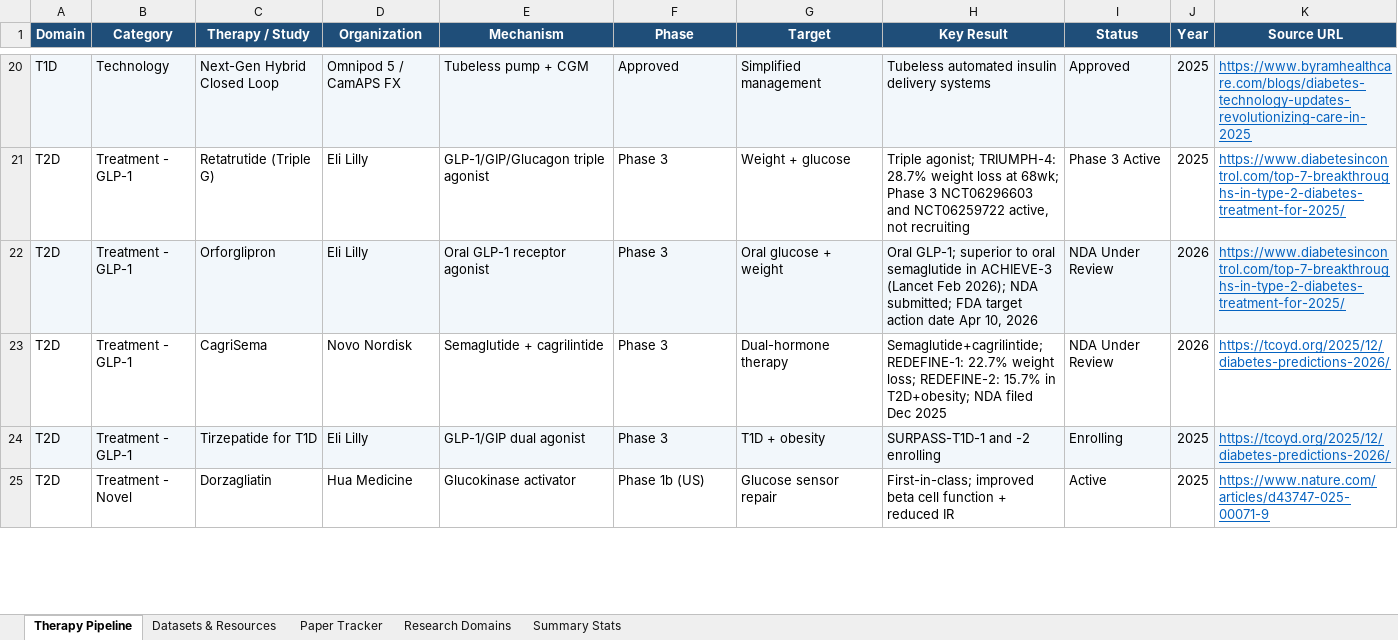
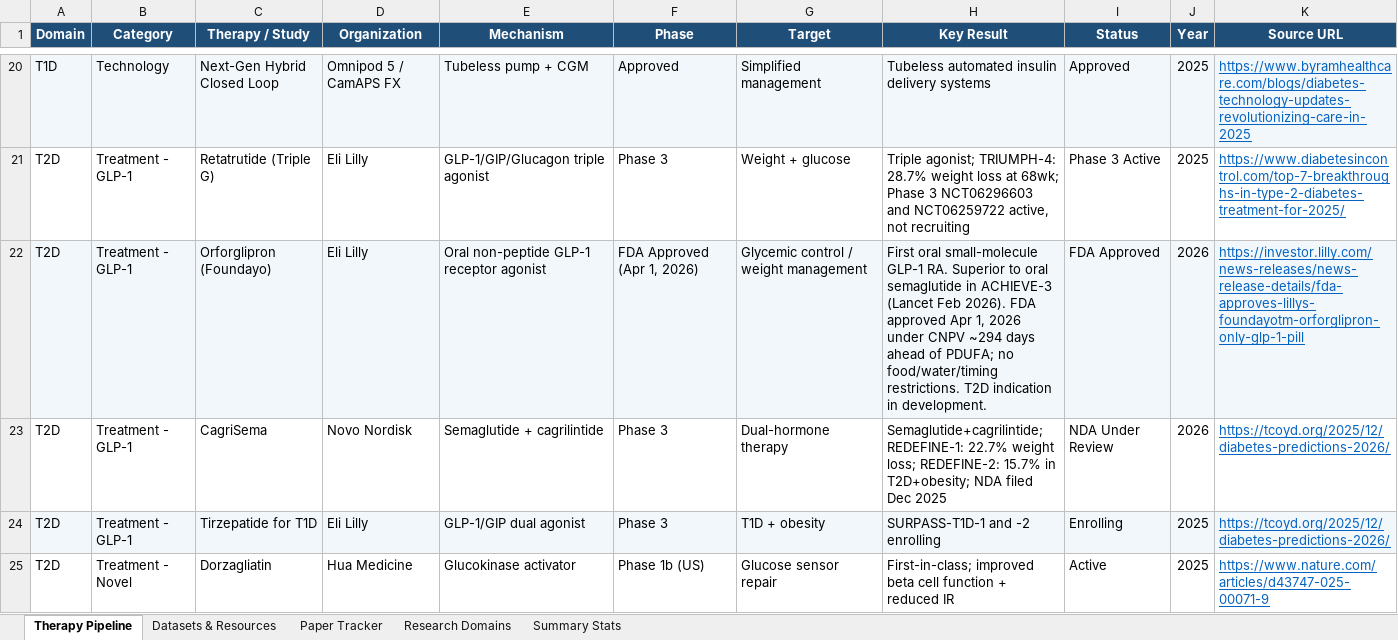
Before and after one commit to BottumJ/diabetes-research-hub, an Excel workbook: Diabetes_Research_Tracker.xlsx, sheet Therapy Pipeline, drawn as a sheet; only a part is shown, gaps mark what is left out; values as stored, in another font and other column widths than the file's, no borders; the diff covers the shown part only; the diff names each change by its address in the sheet, - before the commit and + after, or states it on an @@ line.

```diff
--- a/Diabetes_Research_Tracker.xlsx (sheet Therapy Pipeline)
+++ b/Diabetes_Research_Tracker.xlsx (sheet Therapy Pipeline)
-C22 (Therapy / Study): Orforglipron
+C22 (Therapy / Study): Orforglipron (Foundayo)
-E22 (Mechanism): Oral GLP-1 receptor agonist
+E22 (Mechanism): Oral non-peptide GLP-1 receptor agonist
-F22 (Phase): Phase 3
+F22 (Phase): FDA Approved (Apr 1, 2026)
-G22 (Target): Oral glucose + weight
+G22 (Target): Glycemic control / weight management
-H22 (Key Result): Oral GLP-1; superior to oral semaglutide in ACHIEVE-3 (Lancet Feb 2026); NDA submitted; FDA target action date Apr 10, 2026
+H22 (Key Result): First oral small-molecule GLP-1 RA. Superior to oral semaglutide in ACHIEVE-3 (Lancet Feb 2026). FDA approved Apr 1, 2026 under CNPV ~294 days ahead of PDUFA; no food/water/timing restrictions. T2D indication in development.
-I22 (Status): NDA Under Review
+I22 (Status): FDA Approved
-K22 (Source URL): https://www.diabetesincontrol.com/top-7-breakthroughs-in-type-2-diabetes-treatment-for-2025/
+K22 (Source URL): https://investor.lilly.com/news-releases/news-release-details/fda-approves-lillys-foundayotm-orforglipron-only-glp-1-pill
```
Also changed, not shown: 2 removed rows elsewhere in this sheet, Analysis/Results/literature_gap_matrix.xlsx, 45 other files.
